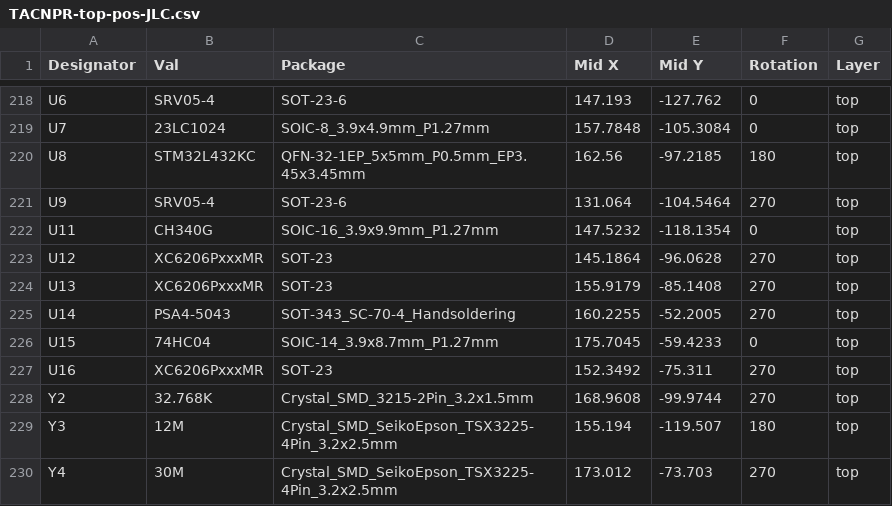
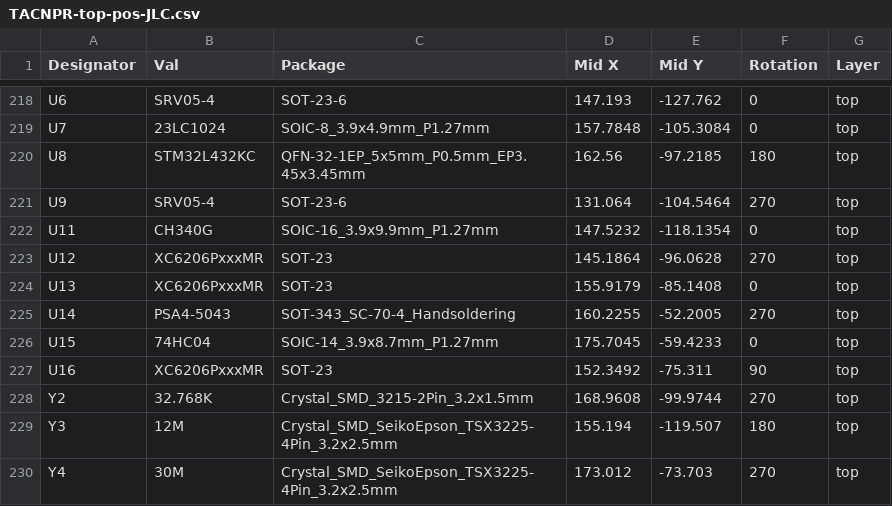
Before and after one commit to partio-scout/scoms-tacnpr, a CSV file: TACNPR-revA-assembly-files/TACNPR-top-pos-JLC.csv, drawn as a sheet; only a part is shown, gaps mark what is left out.

Commit message:
component orientation correction

```diff
--- a/TACNPR-revA-assembly-files/TACNPR-top-pos-JLC.csv
+++ b/TACNPR-revA-assembly-files/TACNPR-top-pos-JLC.csv
@@ -223,6 +223,6 @@ U11,CH340G,SOIC-16_3.9x9.9mm_P1.27mm,147.5232,-118.1354,0,top
 U12,XC6206PxxxMR,SOT-23,145.1864,-96.0628,270,top
-U13,XC6206PxxxMR,SOT-23,155.9179,-85.1408,270,top
+U13,XC6206PxxxMR,SOT-23,155.9179,-85.1408,0,top
 U14,PSA4-5043,SOT-343_SC-70-4_Handsoldering,160.2255,-52.2005,270,top
 U15,74HC04,SOIC-14_3.9x8.7mm_P1.27mm,175.7045,-59.4233,0,top
-U16,XC6206PxxxMR,SOT-23,152.3492,-75.311,270,top
+U16,XC6206PxxxMR,SOT-23,152.3492,-75.311,90,top
 Y2,32.768K,Crystal_SMD_3215-2Pin_3.2x1.5mm,168.9608,-99.9744,270,top
```
